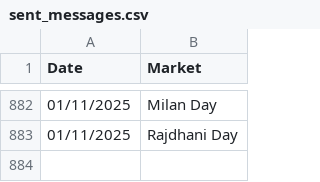
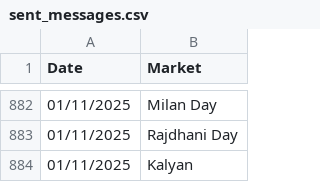
Before and after one commit to Vishalsnw/KalyanX_Telegram, a CSV file: sent_messages.csv, drawn as a sheet; only a part is shown, gaps mark what is left out.

Commit message:
Auto update CSV logs

```diff
--- a/sent_messages.csv
+++ b/sent_messages.csv
@@ -883 +883,2 @@ Date,Market
 01/11/2025,Rajdhani Day
+01/11/2025,Kalyan
```
